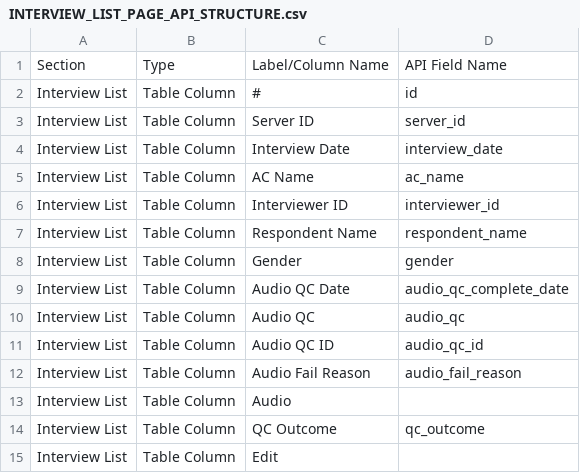
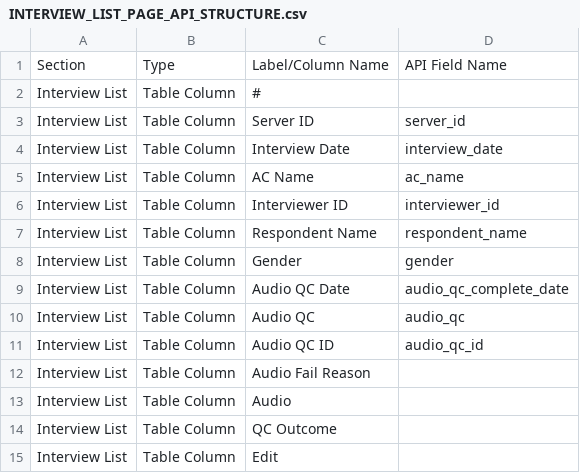
Before and after one commit to magiccode03/dalberg_cati_frontend, a CSV file: INTERVIEW_LIST_PAGE_API_STRUCTURE.csv, drawn as a sheet.

```diff
--- a/INTERVIEW_LIST_PAGE_API_STRUCTURE.csv
+++ b/INTERVIEW_LIST_PAGE_API_STRUCTURE.csv
@@ -1,3 +1,3 @@
 Section,Type,Label/Column Name,API Field Name
-Interview List,Table Column,#,id
+Interview List,Table Column,#,
 Interview List,Table Column,Server ID,server_id
@@ -11,5 +11,5 @@ Interview List,Table Column,Audio QC,audio_qc
 Interview List,Table Column,Audio QC ID,audio_qc_id
-Interview List,Table Column,Audio Fail Reason,audio_fail_reason
+Interview List,Table Column,Audio Fail Reason,
 Interview List,Table Column,Audio,
-Interview List,Table Column,QC Outcome,qc_outcome
+Interview List,Table Column,QC Outcome,
 Interview List,Table Column,Edit,
```
Also changed, not shown: 19 other files.
